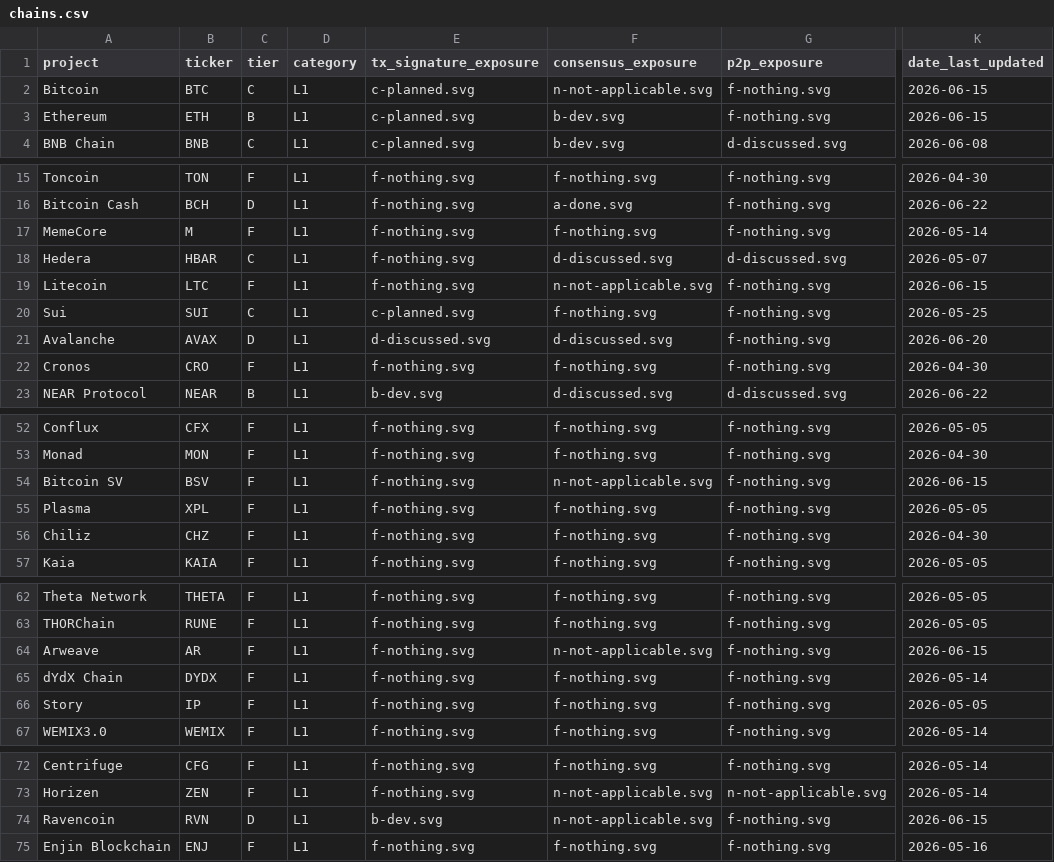
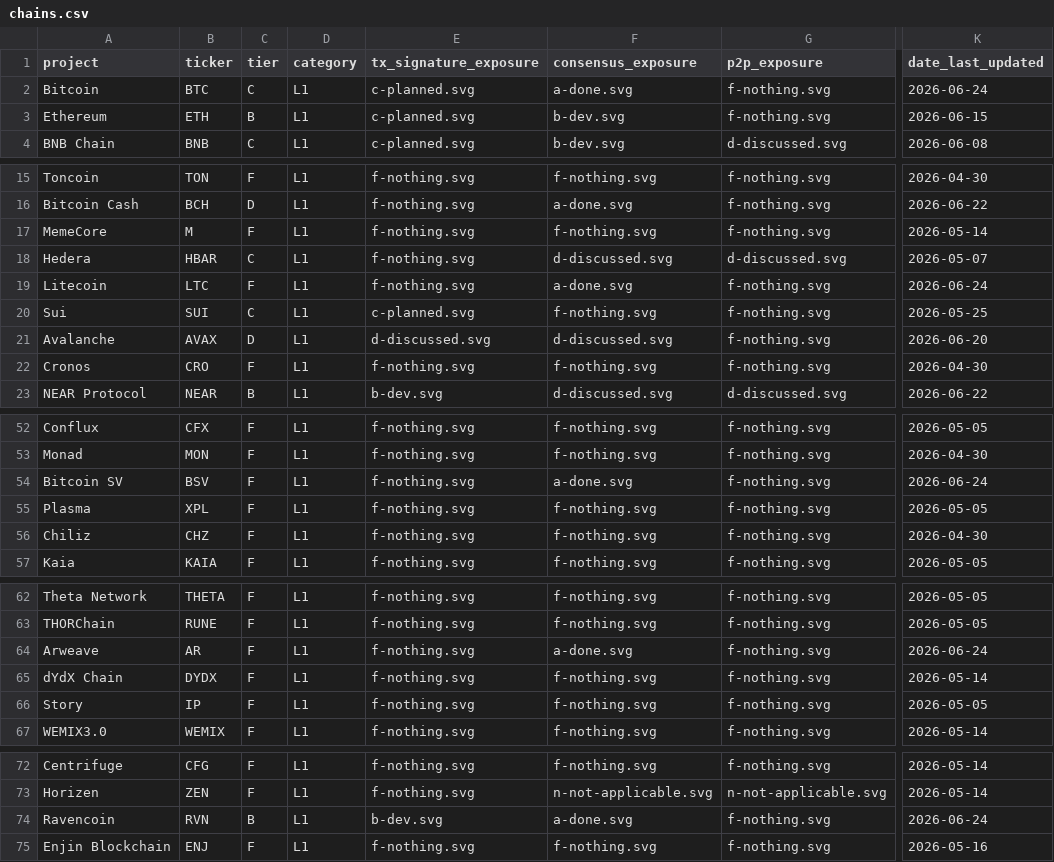
Before and after one commit to tectonic-labs/quantum-tracker-data, a CSV file: chains.csv, drawn as a sheet; only a part is shown, gaps mark what is left out; the diff covers the shown part only; the diff names each change by its address in the sheet, - before the commit and + after, or states it on an @@ line.

Commit message:
data: grade PoW-only consensus A (tier-excluded); Dash EC consensus F
- Hash-based PoW-only chains: Consensus n/a -> A (quantum-safe), but excluded
  from the tier (no initial classical exposure in PoW consensus)
- Dash: Consensus -> F (BLS masternode quorum / ChainLocks is consensus-critical
  EC); counts toward tier
- Tier changes from re-tiering (highest excluding PoW-A): Zcash C->B,
  Ravencoin D->B, Dash D->B

```diff
--- a/chains.csv
+++ b/chains.csv
-F2 (consensus_exposure): n-not-applicable.svg
+F2 (consensus_exposure): a-done.svg
-K2 (date_last_updated): 2026-06-15
+K2 (date_last_updated): 2026-06-24
-F19 (consensus_exposure): n-not-applicable.svg
+F19 (consensus_exposure): a-done.svg
-K19 (date_last_updated): 2026-06-15
+K19 (date_last_updated): 2026-06-24
-F54 (consensus_exposure): n-not-applicable.svg
+F54 (consensus_exposure): a-done.svg
-K54 (date_last_updated): 2026-06-15
+K54 (date_last_updated): 2026-06-24
-F64 (consensus_exposure): n-not-applicable.svg
+F64 (consensus_exposure): a-done.svg
-K64 (date_last_updated): 2026-06-15
+K64 (date_last_updated): 2026-06-24
-C74 (tier): D
+C74 (tier): B
-F74 (consensus_exposure): n-not-applicable.svg
+F74 (consensus_exposure): a-done.svg
-K74 (date_last_updated): 2026-06-15
+K74 (date_last_updated): 2026-06-24
```
Also changed, not shown: 20 edited cells elsewhere in this file.
